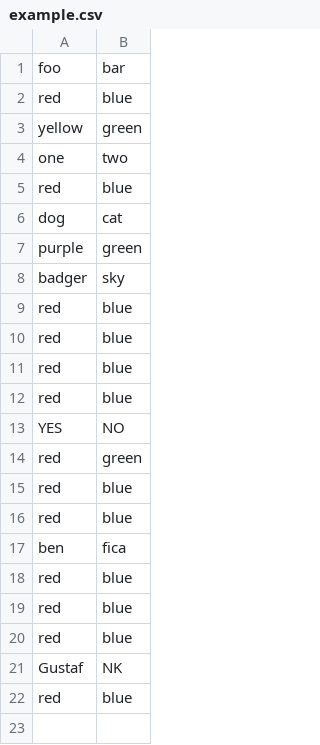
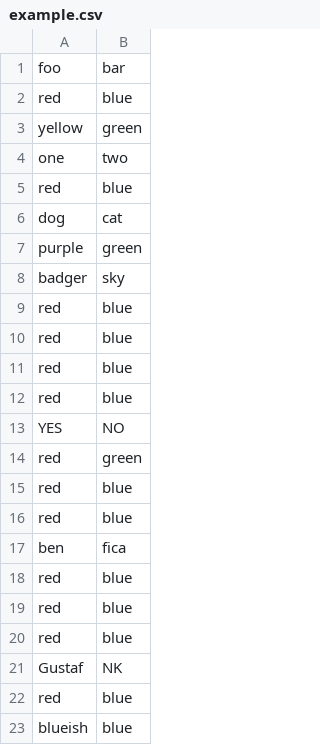
Before and after one commit to benbalter/github-forms, a CSV file: example.csv, drawn as a sheet.

Commit message:
[github forms] update example.csv

```diff
--- a/example.csv
+++ b/example.csv
@@ -22 +22,2 @@ Gustaf,NK
 red,blue
+blueish,blue
```
